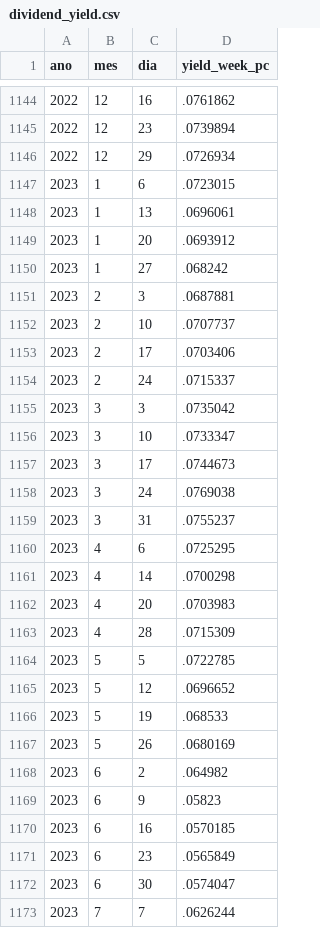
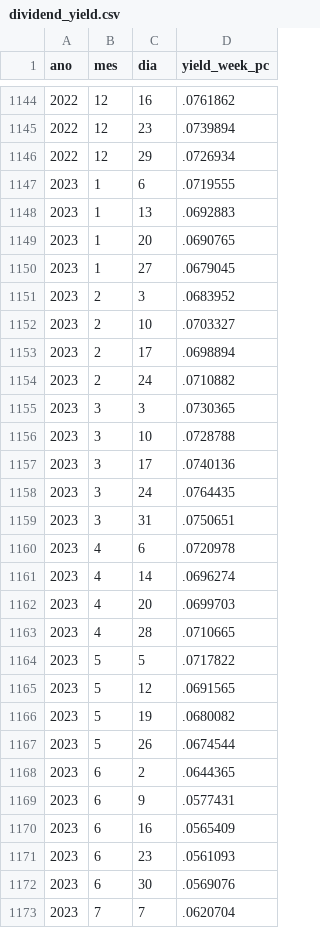
Before and after one commit to nefin/nefin.github.io, a CSV file: resources/Predictability/dividend_yield.csv, drawn as a sheet; only a part is shown, gaps mark what is left out; the diff covers the shown part only.

```diff
--- a/resources/Predictability/dividend_yield.csv
+++ b/resources/Predictability/dividend_yield.csv
@@ -1146,28 +1146,28 @@ ano,mes,dia,yield_week_pc
 2022,12,29,.0726934
-2023,1,6,.0723015
-2023,1,13,.0696061
-2023,1,20,.0693912
-2023,1,27,.068242
-2023,2,3,.0687881
-2023,2,10,.0707737
-2023,2,17,.0703406
-2023,2,24,.0715337
-2023,3,3,.0735042
-2023,3,10,.0733347
-2023,3,17,.0744673
-2023,3,24,.0769038
-2023,3,31,.0755237
-2023,4,6,.0725295
-2023,4,14,.0700298
-2023,4,20,.0703983
-2023,4,28,.0715309
-2023,5,5,.0722785
-2023,5,12,.0696652
-2023,5,19,.068533
-2023,5,26,.0680169
-2023,6,2,.064982
-2023,6,9,.05823
-2023,6,16,.0570185
-2023,6,23,.0565849
-2023,6,30,.0574047
-2023,7,7,.0626244
+2023,1,6,.0719555
+2023,1,13,.0692883
+2023,1,20,.0690765
+2023,1,27,.0679045
+2023,2,3,.0683952
+2023,2,10,.0703327
+2023,2,17,.0698894
+2023,2,24,.0710882
+2023,3,3,.0730365
+2023,3,10,.0728788
+2023,3,17,.0740136
+2023,3,24,.0764435
+2023,3,31,.0750651
+2023,4,6,.0720978
+2023,4,14,.0696274
+2023,4,20,.0699703
+2023,4,28,.0710665
+2023,5,5,.0717822
+2023,5,12,.0691565
+2023,5,19,.0680082
+2023,5,26,.0674544
+2023,6,2,.0644365
+2023,6,9,.0577431
+2023,6,16,.0565409
+2023,6,23,.0561093
+2023,6,30,.0569076
+2023,7,7,.0620704
```
Also changed, not shown: 1 added row and 5 edited cells elsewhere in this file, resources/Predictability/loan_fees.csv, resources/Predictability/short_interest.csv, 7 other files.
